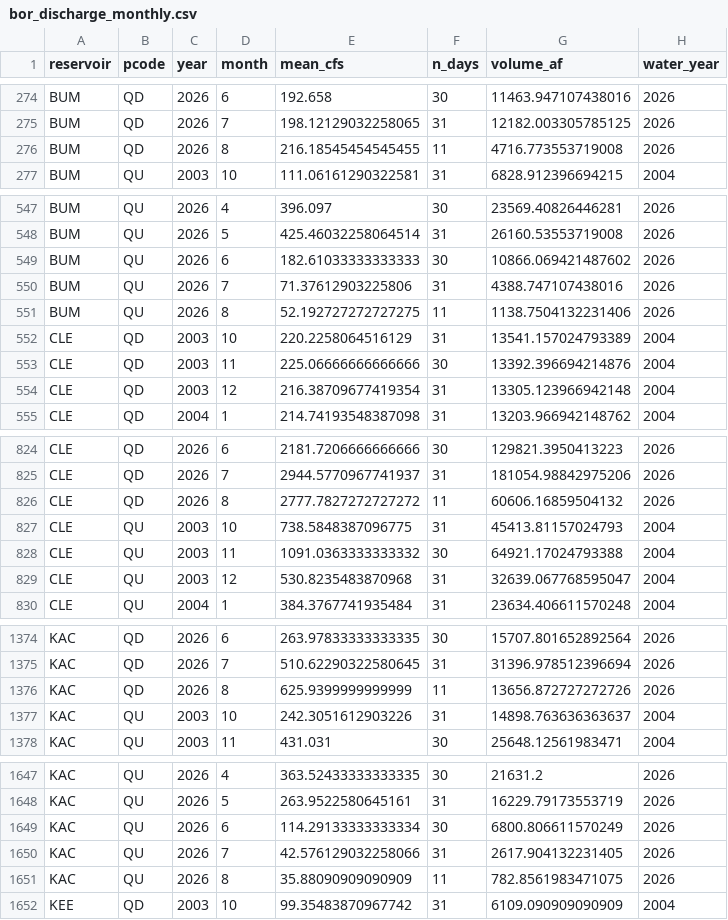
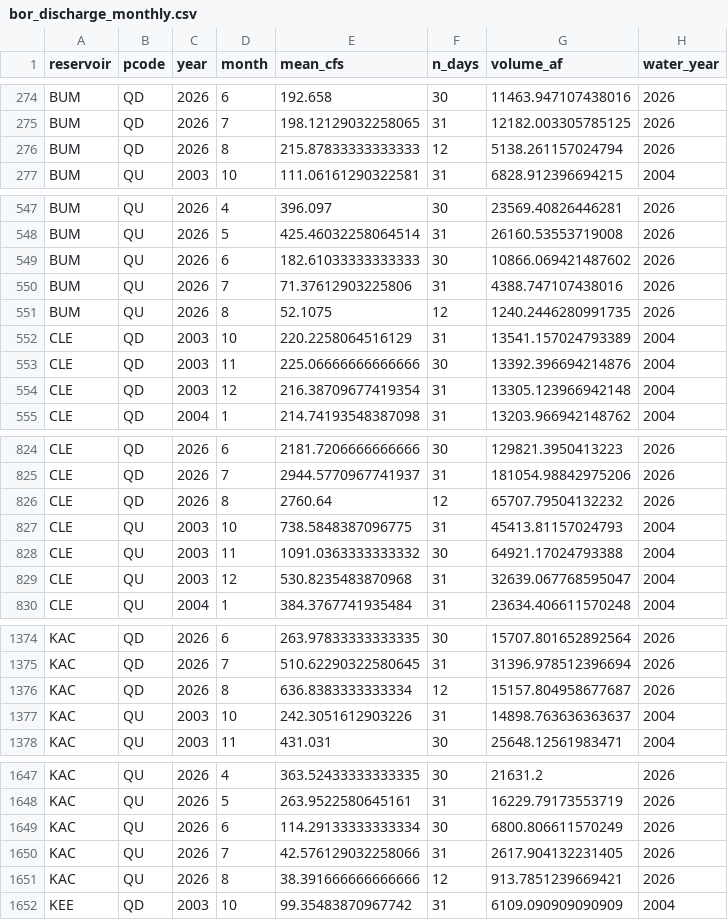
Before and after one commit to jeffmarti/yak-stor, a CSV file: data/bor_discharge_monthly.csv, drawn as a sheet; only a part is shown, gaps mark what is left out; the diff covers the shown part only.

```diff
--- a/data/bor_discharge_monthly.csv
+++ b/data/bor_discharge_monthly.csv
@@ -275,3 +275,3 @@ BUM,QD,2026,6,192.658,30,11463.947107438016,2026
 BUM,QD,2026,7,198.12129032258065,31,12182.003305785125,2026
-BUM,QD,2026,8,216.18545454545455,11,4716.773553719008,2026
+BUM,QD,2026,8,215.87833333333333,12,5138.261157024794,2026
 BUM,QU,2003,10,111.06161290322581,31,6828.912396694215,2004
@@ -550,3 +550,3 @@ BUM,QU,2026,6,182.61033333333333,30,10866.069421487602,2026
 BUM,QU,2026,7,71.37612903225806,31,4388.747107438016,2026
-BUM,QU,2026,8,52.192727272727275,11,1138.7504132231406,2026
+BUM,QU,2026,8,52.1075,12,1240.2446280991735,2026
 CLE,QD,2003,10,220.2258064516129,31,13541.157024793389,2004
@@ -825,3 +825,3 @@ CLE,QD,2026,6,2181.7206666666666,30,129821.3950413223,2026
 CLE,QD,2026,7,2944.5770967741937,31,181054.98842975206,2026
-CLE,QD,2026,8,2777.7827272727272,11,60606.16859504132,2026
+CLE,QD,2026,8,2760.64,12,65707.79504132232,2026
 CLE,QU,2003,10,738.5848387096775,31,45413.81157024793,2004
@@ -1375,3 +1375,3 @@ KAC,QD,2026,6,263.97833333333335,30,15707.801652892564,2026
 KAC,QD,2026,7,510.62290322580645,31,31396.978512396694,2026
-KAC,QD,2026,8,625.9399999999999,11,13656.872727272726,2026
+KAC,QD,2026,8,636.8383333333334,12,15157.804958677687,2026
 KAC,QU,2003,10,242.3051612903226,31,14898.763636363637,2004
@@ -1650,3 +1650,3 @@ KAC,QU,2026,6,114.29133333333334,30,6800.806611570249,2026
 KAC,QU,2026,7,42.576129032258066,31,2617.904132231405,2026
-KAC,QU,2026,8,35.88090909090909,11,782.8561983471075,2026
+KAC,QU,2026,8,38.391666666666666,12,913.7851239669421,2026
 KEE,QD,2003,10,99.35483870967742,31,6109.090909090909,2004
```
Also changed, not shown: 11 edited cells elsewhere in this file, data/nohrsc_yakima_new_data.csv, data/nwrfc_runoff_monthly.csv, 4 other files.
